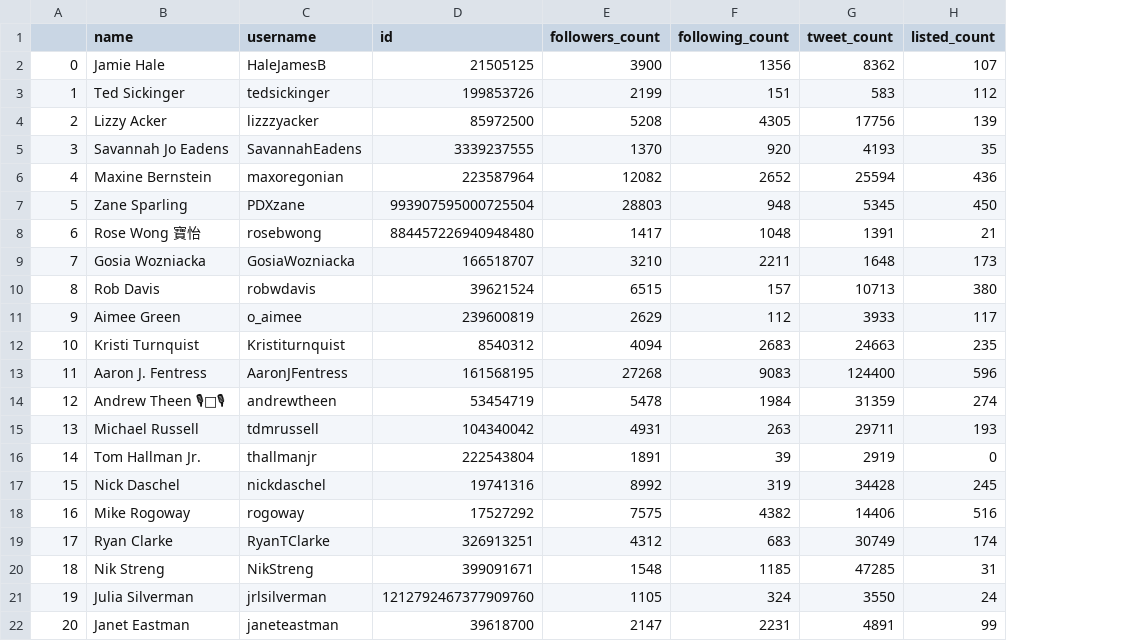
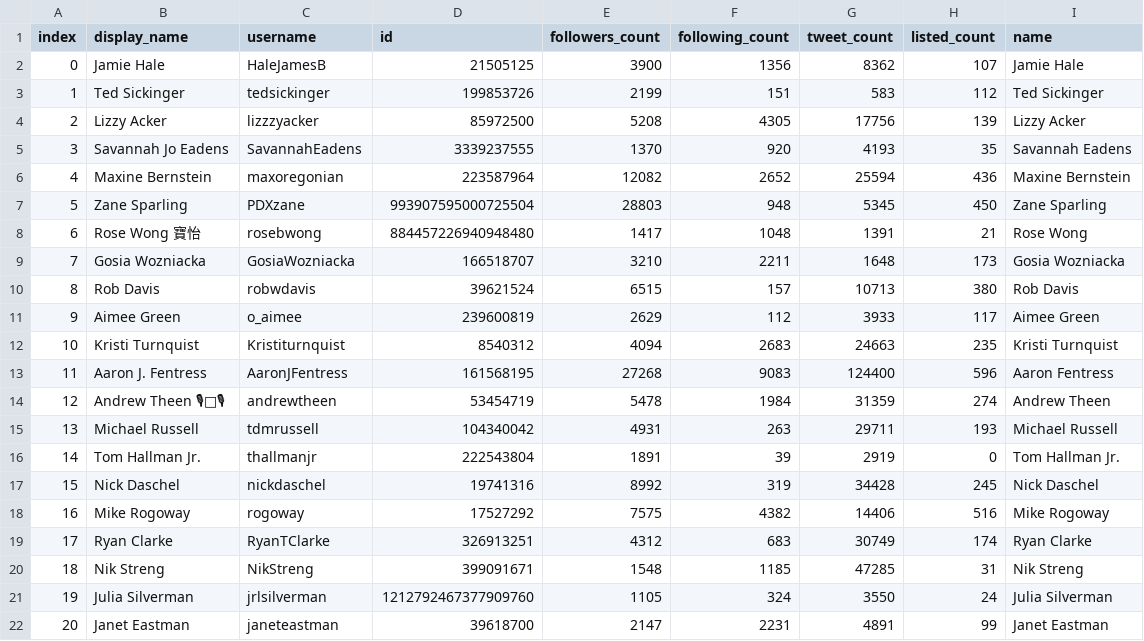
Before and after one commit to KellenLuce/oregonian-data-analysis, a CSV file: userData.csv, drawn as a sheet; the diff names each change by its address in the sheet, - before the commit and + after, or states it on an @@ line.

```diff
--- a/userData.csv
+++ b/userData.csv
+column I (name), rows 2-22: Jamie Hale | Ted Sickinger | Lizzy Acker | Savannah Eadens | Maxine Bernstein | Zane Sparling | Rose Wong | Gosia Wozniacka | Rob Davis | Aimee Green | Kristi Turnquist | Aaron Fentress | Andrew Theen | Michael Russell | Tom Hallman Jr. | Nick Daschel | Mike Rogoway | Ryan Clarke | Nik Streng | Julia Silverman | Janet Eastman
-A1: (empty)
+A1: index
-B1: name
+B1: display_name
```
Also changed, not shown: 1 other file.
